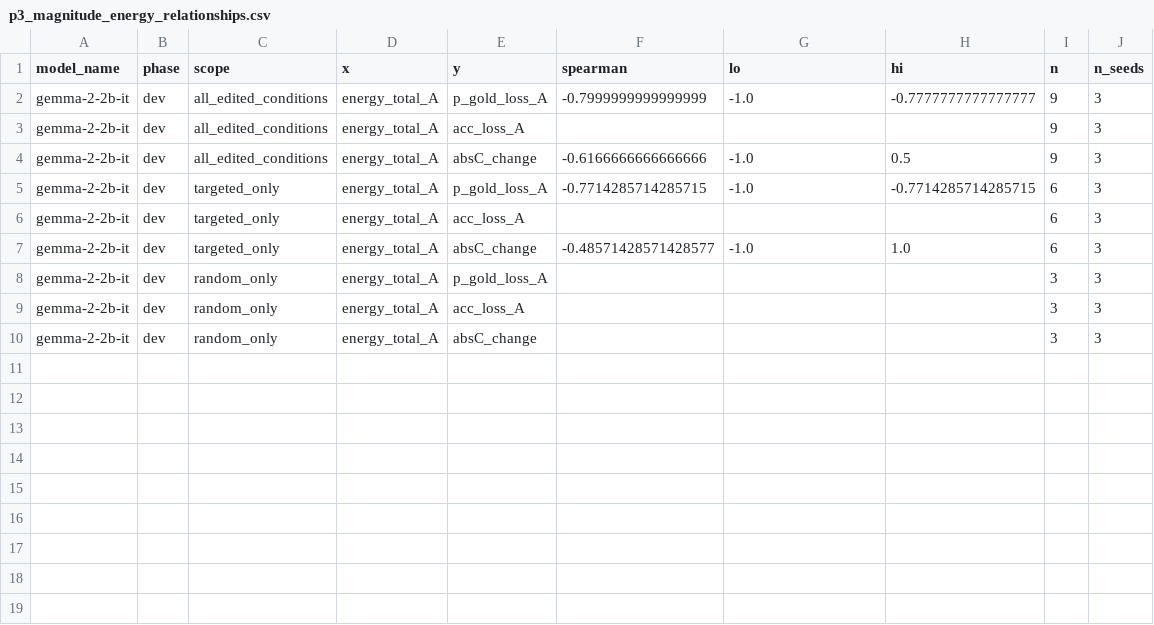
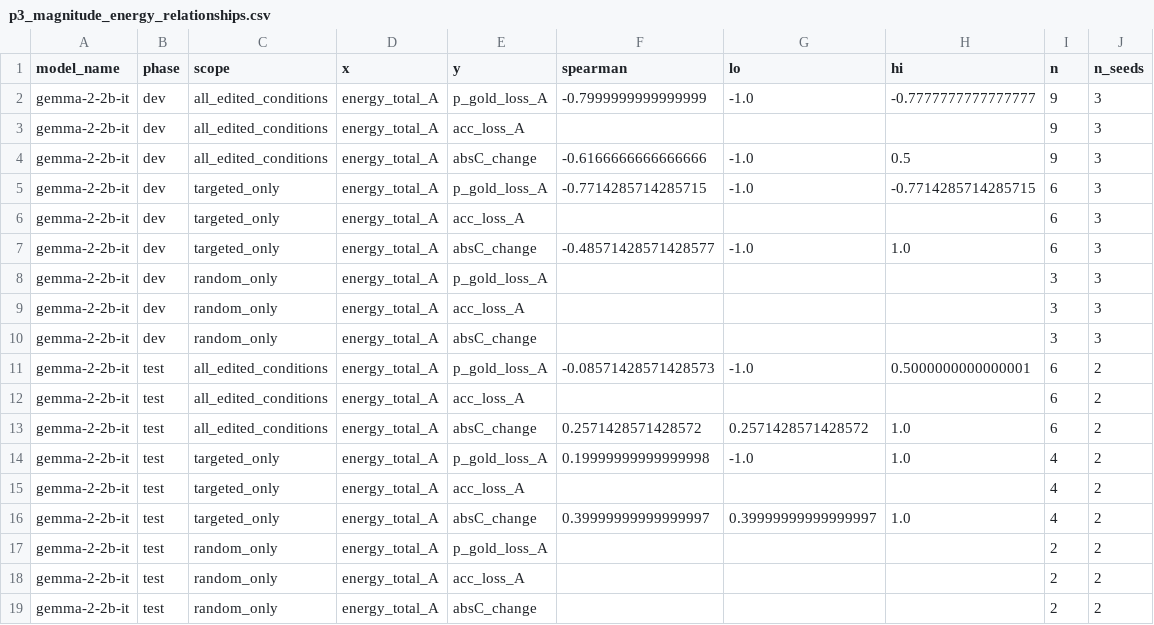
Before and after one commit to DevDaring/Cure_Audit_Benchmark, a CSV file: Code/CURE/results/v2_smoke_gemma-2-2b-it/p3_magnitude_energy_relationships.csv, drawn as a sheet.

```diff
--- a/Code/CURE/results/v2_smoke_gemma-2-2b-it/p3_magnitude_energy_relationships.csv
+++ b/Code/CURE/results/v2_smoke_gemma-2-2b-it/p3_magnitude_energy_relationships.csv
@@ -10 +10,10 @@ gemma-2-2b-it,dev,random_only,energy_total_A,acc_loss_A,,,,3,3
 gemma-2-2b-it,dev,random_only,energy_total_A,absC_change,,,,3,3
+gemma-2-2b-it,test,all_edited_conditions,energy_total_A,p_gold_loss_A,-0.08571428571428573,-1.0,0.5000000000000001,6,2
+gemma-2-2b-it,test,all_edited_conditions,energy_total_A,acc_loss_A,,,,6,2
+gemma-2-2b-it,test,all_edited_conditions,energy_total_A,absC_change,0.2571428571428572,0.2571428571428572,1.0,6,2
+gemma-2-2b-it,test,targeted_only,energy_total_A,p_gold_loss_A,0.19999999999999998,-1.0,1.0,4,2
+gemma-2-2b-it,test,targeted_only,energy_total_A,acc_loss_A,,,,4,2
+gemma-2-2b-it,test,targeted_only,energy_total_A,absC_change,0.39999999999999997,0.39999999999999997,1.0,4,2
+gemma-2-2b-it,test,random_only,energy_total_A,p_gold_loss_A,,,,2,2
+gemma-2-2b-it,test,random_only,energy_total_A,acc_loss_A,,,,2,2
+gemma-2-2b-it,test,random_only,energy_total_A,absC_change,,,,2,2
```
Also changed, not shown: Code/CURE/results/v2_smoke_gemma-2-2b-it/p3_magnitude_summary.csv, 1 other file.
